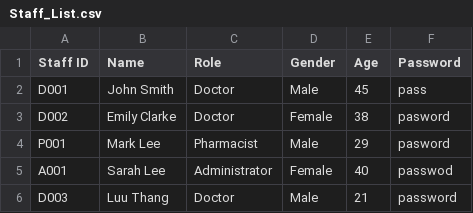
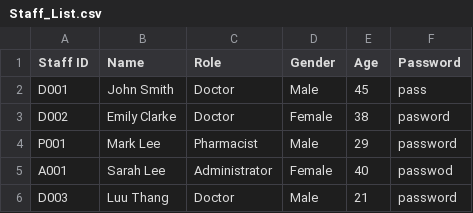
Before and after one commit to Devininthelab/sc2002-hospital-management-system, a CSV file: HospitalManagementSystem/src/main/resources/Staff_List.csv, drawn as a sheet.

```diff
--- a/HospitalManagementSystem/src/main/resources/Staff_List.csv
+++ b/HospitalManagementSystem/src/main/resources/Staff_List.csv
@@ -3,3 +3,3 @@ D001,John Smith,Doctor,Male,45,pass
 D002,Emily Clarke,Doctor,Female,38,pasword
-P001,Mark Lee,Pharmacist,Male,29,pasword
+P001,Mark Lee,Pharmacist,Male,29,password
 A001,Sarah Lee,Administrator,Female,40,passwod
```
Also changed, not shown: 7 other files.
